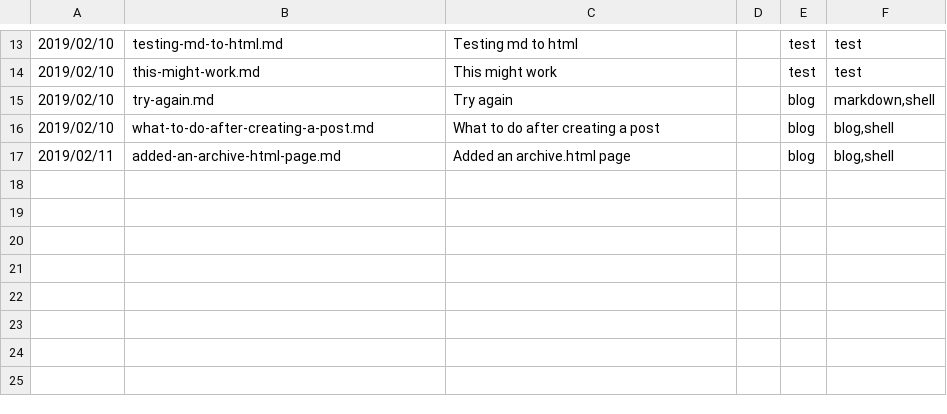
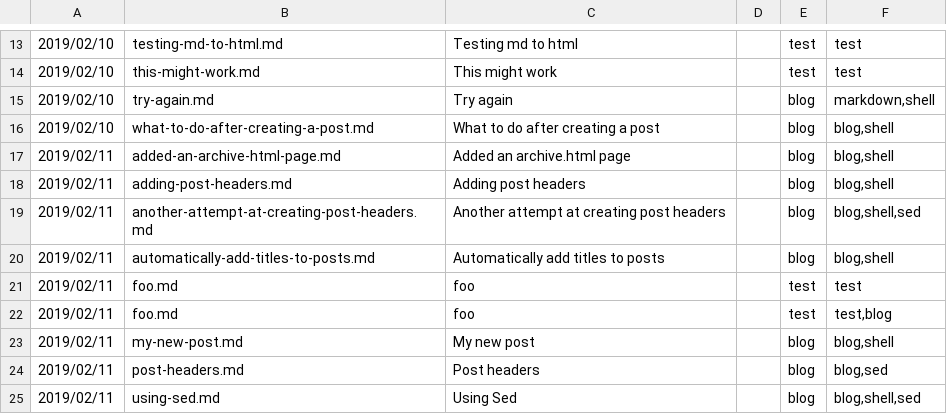
Before and after one commit to sc0ttj/mdsh, a CSV file: posts.csv, drawn as a sheet; only a part is shown, gaps mark what is left out.

Commit message:
added post headers, which contain stuff like author, date, time to read, tags, etc

```diff
--- a/posts.csv
+++ b/posts.csv
@@ -17 +17,9 @@
 2019/02/11|added-an-archive-html-page.md|Added an archive.html page||blog|blog,shell
+2019/02/11|adding-post-headers.md|Adding post headers||blog|blog,shell
+2019/02/11|another-attempt-at-creating-post-headers.md|Another attempt at creating post headers||blog|blog,shell,sed
+2019/02/11|automatically-add-titles-to-posts.md|Automatically add titles to posts||blog|blog,shell
+2019/02/11|foo.md|foo||test|test
+2019/02/11|foo.md|foo||test|test,blog
+2019/02/11|my-new-post.md|My new post||blog|blog,shell
+2019/02/11|post-headers.md|Post headers||blog|blog,sed
+2019/02/11|using-sed.md|Using Sed||blog|blog,shell,sed
```
Also changed, not shown: 44 other files.
